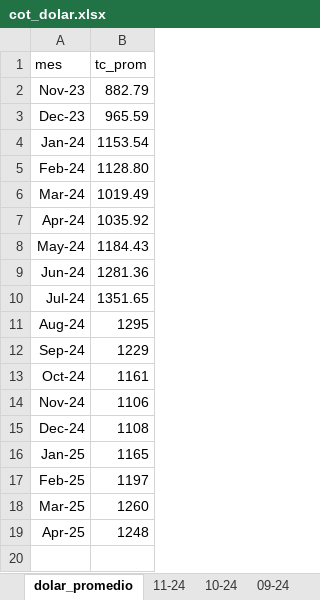
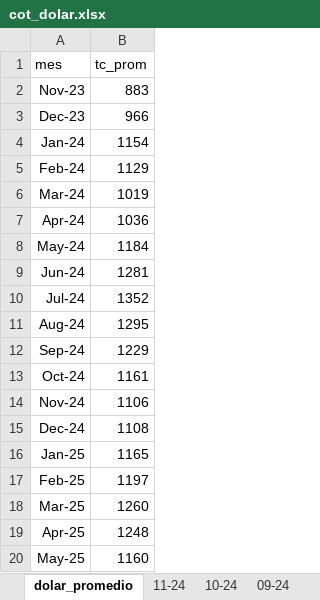
Before and after one commit to Aghuz2021/limpieza_syvis, an Excel workbook: ML/insumo/cot_dolar.xlsx, sheet dolar_promedio, drawn as a sheet; values as stored, in another font and other column widths than the file's, no borders; the diff names each change by its address in the sheet, - before the commit and + after, or states it on an @@ line.

```diff
--- a/ML/insumo/cot_dolar.xlsx (sheet dolar_promedio)
+++ b/ML/insumo/cot_dolar.xlsx (sheet dolar_promedio)
-B2 (tc_prom): 882.79
+B2 (tc_prom): 883
-B3 (tc_prom): 965.59
+B3 (tc_prom): 966
-B4 (tc_prom): 1153.54
+B4 (tc_prom): 1154
-B5 (tc_prom): 1128.80
+B5 (tc_prom): 1129
-B6 (tc_prom): 1019.49
+B6 (tc_prom): 1019
-B7 (tc_prom): 1035.92
+B7 (tc_prom): 1036
-B8 (tc_prom): 1184.43
+B8 (tc_prom): 1184
-B9 (tc_prom): 1281.36
+B9 (tc_prom): 1281
-B10 (tc_prom): 1351.65
+B10 (tc_prom): 1352
+row 20: May-25 | 1160
```
Also changed, not shown: other sheet tabs, 10 other files.
